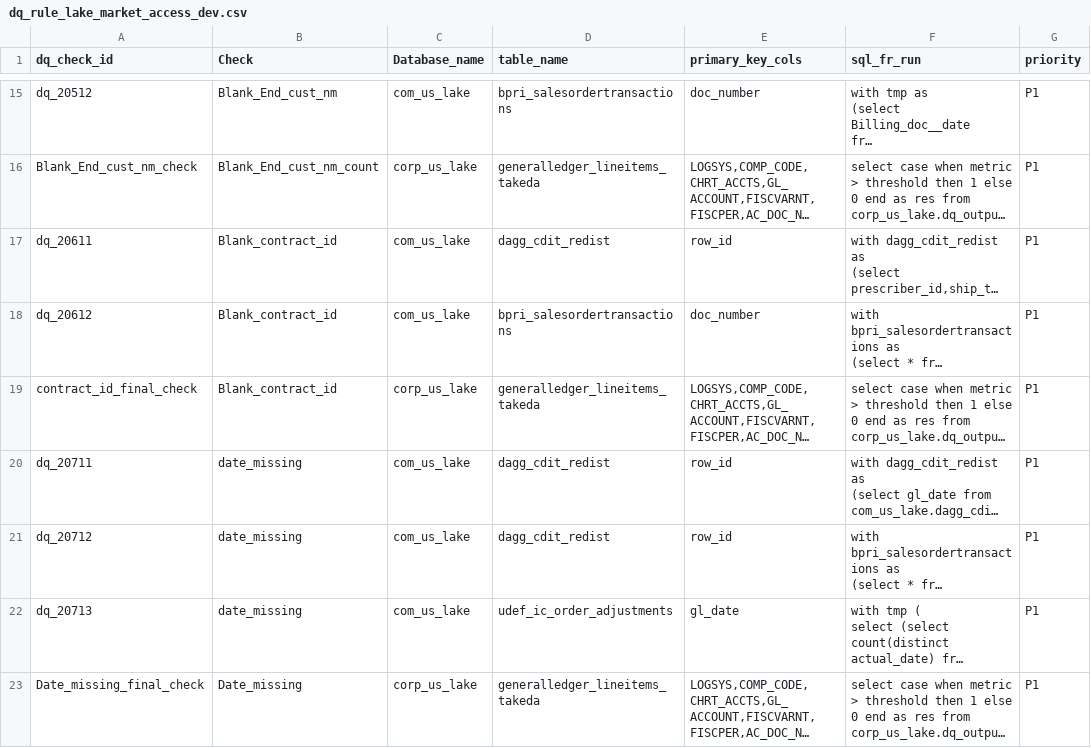
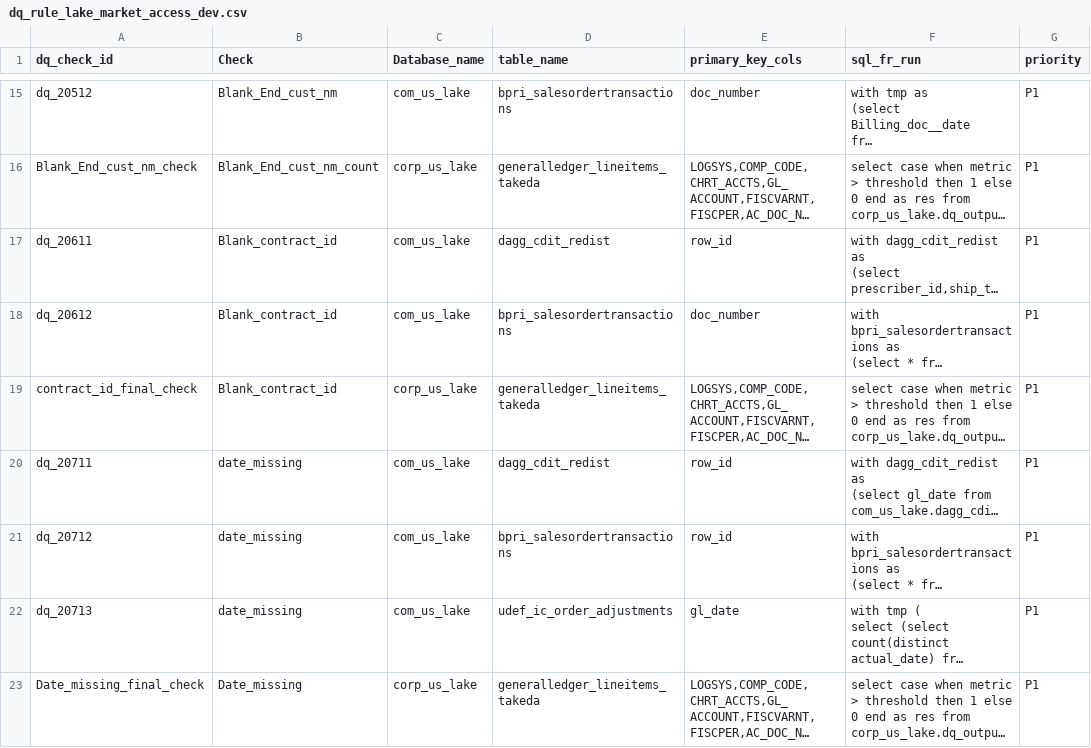
Before and after one commit to takeda-masud/dq-checks, a CSV file: dq_rule_lake_market_access_dev.csv, drawn as a sheet; only a part is shown, gaps mark what is left out; long unchanged cells end in …; the diff covers the shown part only; the diff names each change by its address in the sheet, - before the commit and + after, or states it on an @@ line.

Commit message:
Add files via upload

```diff
--- a/dq_rule_lake_market_access_dev.csv
+++ b/dq_rule_lake_market_access_dev.csv
-D21 (table_name): dagg_cdit_redist
+D21 (table_name): bpri_salesordertransactions
```
Also changed, not shown: 1 added row and 1 edited cell elsewhere in this file.
